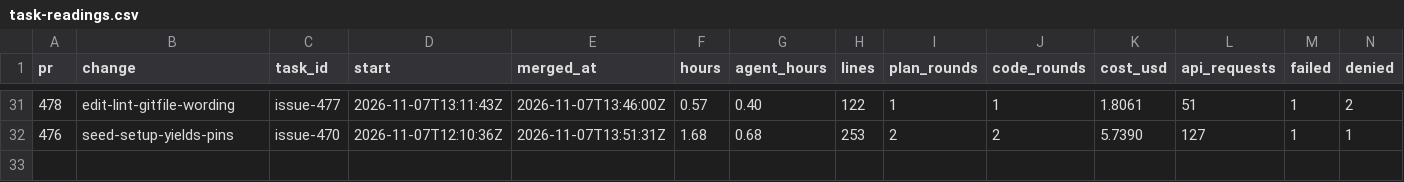
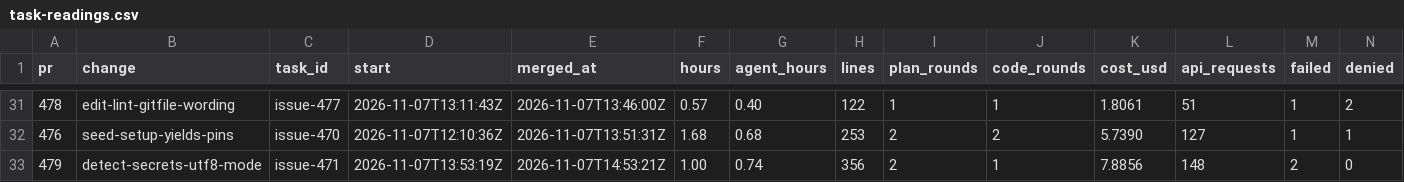
Before and after one commit to ekolvah/agent-process-distribution, a CSV file: task-readings.csv, drawn as a sheet; only a part is shown, gaps mark what is left out; rows hold the shown columns only; the diff names each change by its address in the sheet, - before the commit and + after, or states it on an @@ line.

```diff
--- a/task-readings.csv
+++ b/task-readings.csv
+row 33: 479 | detect-secrets-utf8-mode | issue-471 | 2026-11-07T13:53:19Z | 2026-11-07T14:53:21Z | 1.00 | 0.74 | 356 | 2 | 1 | 7.8856 | 148 | 2 | 0
```
